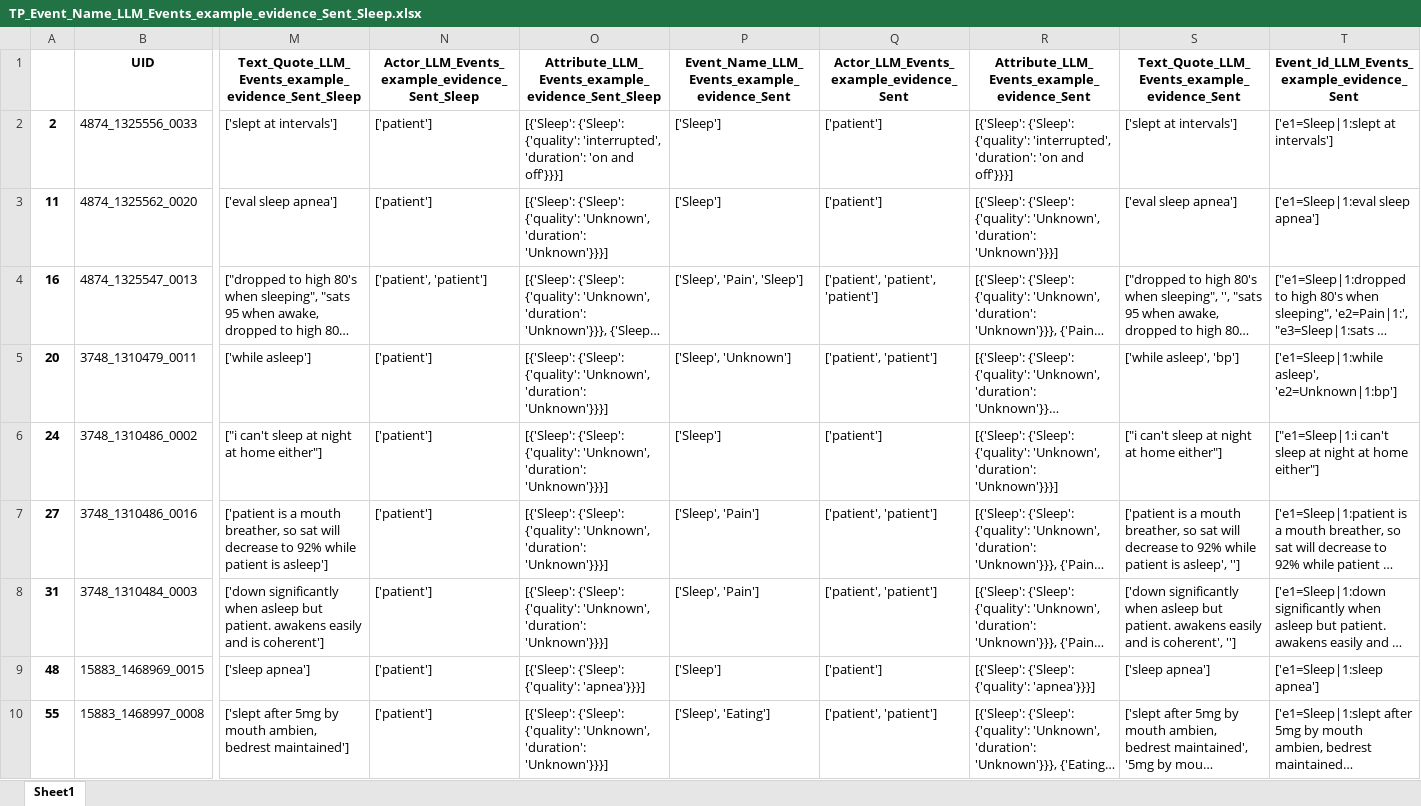
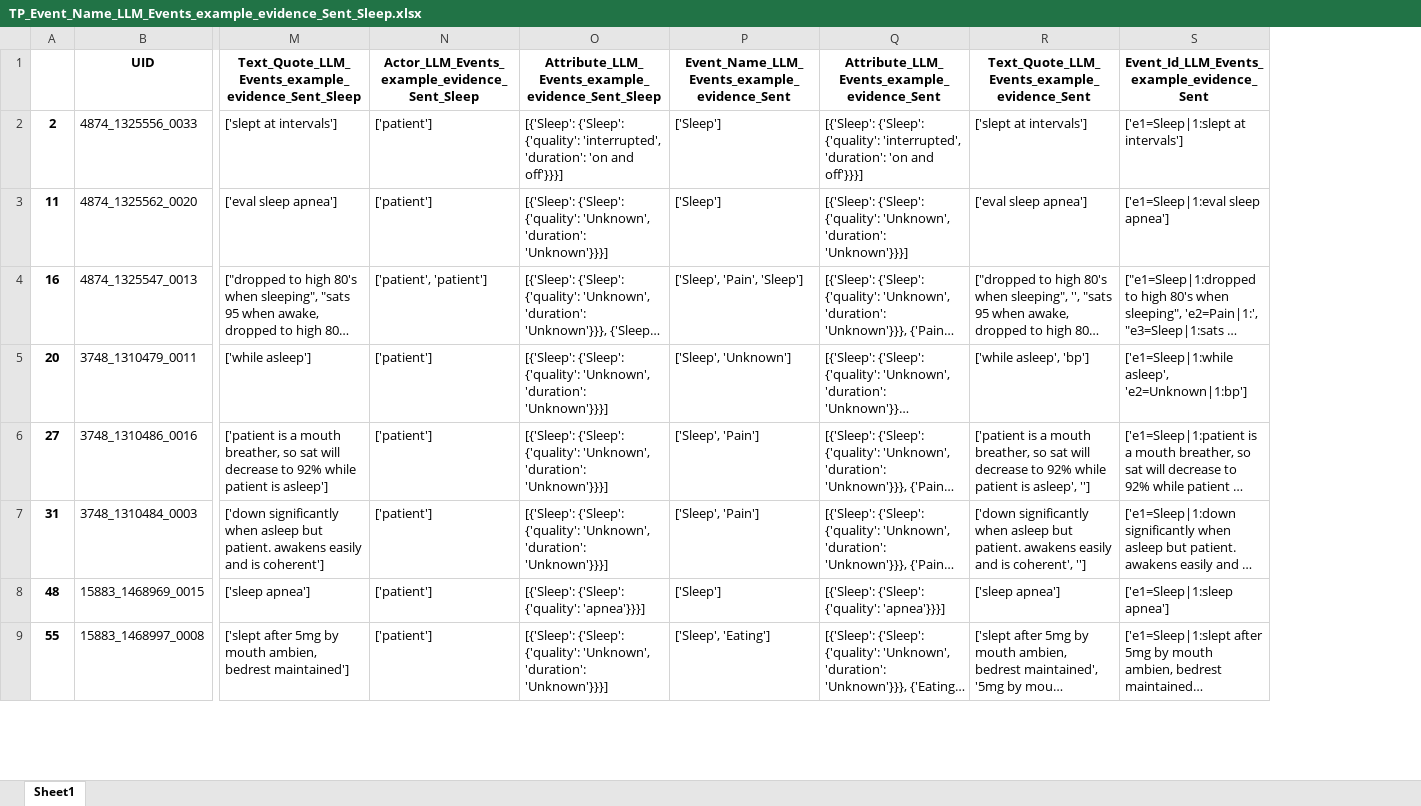
Before and after one commit to allmin/llm_text_to_event, an Excel workbook: exports/06b_analysis/llama3.1:70b_V5_fa/Sleep/TP_Event_Name_LLM_Events_example_evidence_Sent_Sleep.xlsx, sheet Sheet1, drawn as a sheet; only a part is shown, gaps mark what is left out; long unchanged cells end in …; values as stored, in another font and other column widths than the file's, no borders; removed rows and columns are numbered as before the commit, all else as after; rows hold the shown columns only; the diff names each change by its address in the sheet, - before the commit and + after, or states it on an @@ line.

```diff
--- a/exports/06b_analysis/llama3.1:70b_V5_fa/Sleep/TP_Event_Name_LLM_Events_example_evidence_Sent_Sleep.xlsx (sheet Sheet1)
+++ b/exports/06b_analysis/llama3.1:70b_V5_fa/Sleep/TP_Event_Name_LLM_Events_example_evidence_Sent_Sleep.xlsx (sheet Sheet1)
-column Q, rows 1-5: Actor_LLM_Events_example_evidence_Sent | ['patient'] | ['patient'] | ['patient', 'patient', 'patient'] | ['patient', 'patient']; rows 7-10: ['patient', 'patient'] | ['patient', 'patient'] | ['patient'] | ['patient', 'patient']
-row 6: 24 | 3748_1310486_0002 | ["i can't sleep at night at home either"] | ['patient'] | [{'Sleep': {'Sleep': {'quality': 'Unknown', 'duration': 'Unknown'}}}] | ['Sleep'] | ['patient'] | [{'Sleep': {'Sleep': {'quality': 'Unknown', 'duration': 'Unknown'}}}] | ["i can't sleep at night at home either"] | ["e1=Sleep|1:i can't sleep at night at home either"]
```
Also changed, not shown: exports/06b_analysis/llama3.1:70b_V5_fa/Sleep/FN_Event_Name_LLM_Events_example_evidence_Sent_Sleep.xlsx, exports/06b_analysis/llama3.1:70b_V5_fa/Sleep/FP_Event_Name_LLM_Events_example_evidence_Sent_Sleep.xlsx, 4 other files.
